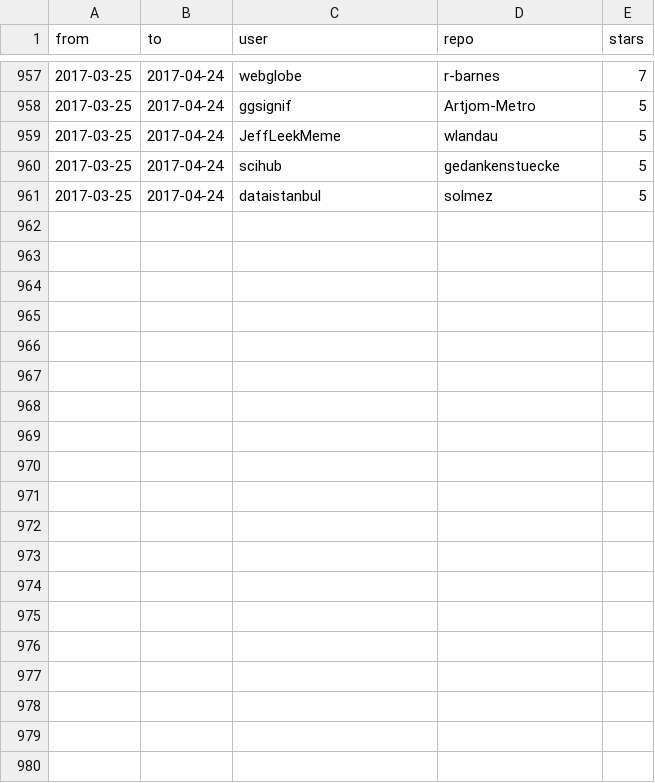
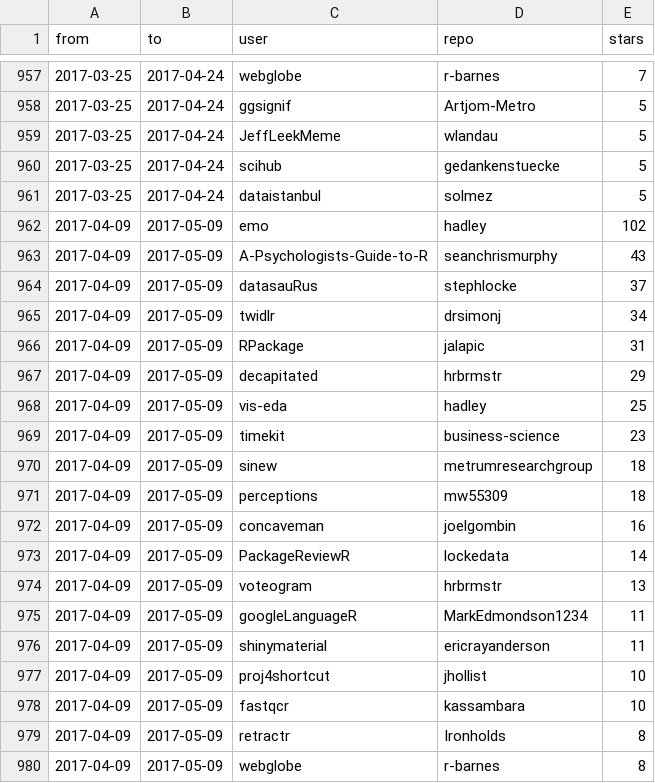
Before and after one commit to qinwf/awesome-R, a CSV file: trending.csv, drawn as a sheet; only a part is shown, gaps mark what is left out; the diff covers the shown part only; the diff names each change by its address in the sheet, - before the commit and + after, or states it on an @@ line.

Commit message:
update trending 2017-05-09

```diff
--- a/trending.csv
+++ b/trending.csv
+row 962: 2017-04-09 | 2017-05-09 | emo | hadley | 102
+row 963: 2017-04-09 | 2017-05-09 | A-Psychologists-Guide-to-R | seanchrismurphy | 43
+row 964: 2017-04-09 | 2017-05-09 | datasauRus | stephlocke | 37
+row 965: 2017-04-09 | 2017-05-09 | twidlr | drsimonj | 34
+row 966: 2017-04-09 | 2017-05-09 | RPackage | jalapic | 31
+row 967: 2017-04-09 | 2017-05-09 | decapitated | hrbrmstr | 29
+row 968: 2017-04-09 | 2017-05-09 | vis-eda | hadley | 25
+row 969: 2017-04-09 | 2017-05-09 | timekit | business-science | 23
+row 970: 2017-04-09 | 2017-05-09 | sinew | metrumresearchgroup | 18
+row 971: 2017-04-09 | 2017-05-09 | perceptions | mw55309 | 18
+row 972: 2017-04-09 | 2017-05-09 | concaveman | joelgombin | 16
+row 973: 2017-04-09 | 2017-05-09 | PackageReviewR | lockedata | 14
+row 974: 2017-04-09 | 2017-05-09 | voteogram | hrbrmstr | 13
+row 975: 2017-04-09 | 2017-05-09 | googleLanguageR | MarkEdmondson1234 | 11
+row 976: 2017-04-09 | 2017-05-09 | shinymaterial | ericrayanderson | 11
+row 977: 2017-04-09 | 2017-05-09 | proj4shortcut | jhollist | 10
+row 978: 2017-04-09 | 2017-05-09 | fastqcr | kassambara | 10
+row 979: 2017-04-09 | 2017-05-09 | retractr | Ironholds | 8
+row 980: 2017-04-09 | 2017-05-09 | webglobe | r-barnes | 8
```
Also changed, not shown: 11 added rows elsewhere in this file, all_time.csv, 1 other file.
